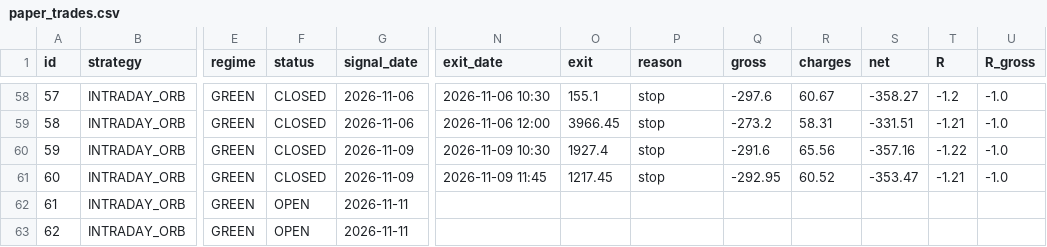
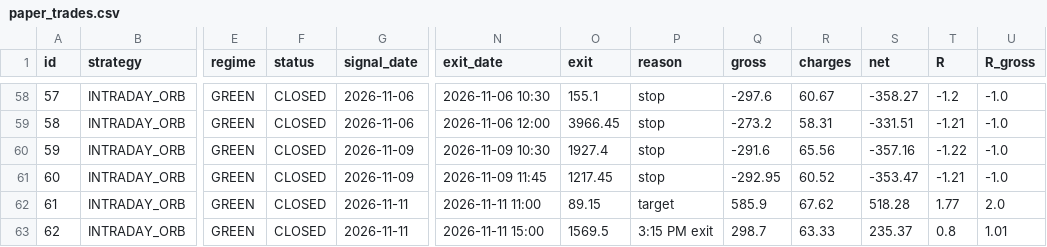
Before and after one commit to manasva-utd/swingdesk, a CSV file: paper/paper_trades.csv, drawn as a sheet; only a part is shown, gaps mark what is left out; the diff names each change by its address in the sheet, - before the commit and + after, or states it on an @@ line.

Commit message:
paper: evening 2026-11-11

```diff
--- a/paper/paper_trades.csv
+++ b/paper/paper_trades.csv
-F62:F63 (status): OPEN
+F62:F63 (status): CLOSED
-N62 (exit_date): (empty)
+N62 (exit_date): 2026-11-11 11:00
-O62 (exit): (empty)
+O62 (exit): 89.15
-P62 (reason): (empty)
+P62 (reason): target
-Q62 (gross): (empty)
+Q62 (gross): 585.9
-R62 (charges): (empty)
+R62 (charges): 67.62
-S62 (net): (empty)
+S62 (net): 518.28
-T62 (R): (empty)
+T62 (R): 1.77
-U62 (R_gross): (empty)
+U62 (R_gross): 2.0
-N63 (exit_date): (empty)
+N63 (exit_date): 2026-11-11 15:00
-O63 (exit): (empty)
+O63 (exit): 1569.5
-P63 (reason): (empty)
+P63 (reason): 3:15 PM exit
-Q63 (gross): (empty)
+Q63 (gross): 298.7
-R63 (charges): (empty)
+R63 (charges): 63.33
-S63 (net): (empty)
+S63 (net): 235.37
-T63 (R): (empty)
+T63 (R): 0.8
-U63 (R_gross): (empty)
+U63 (R_gross): 1.01
```
